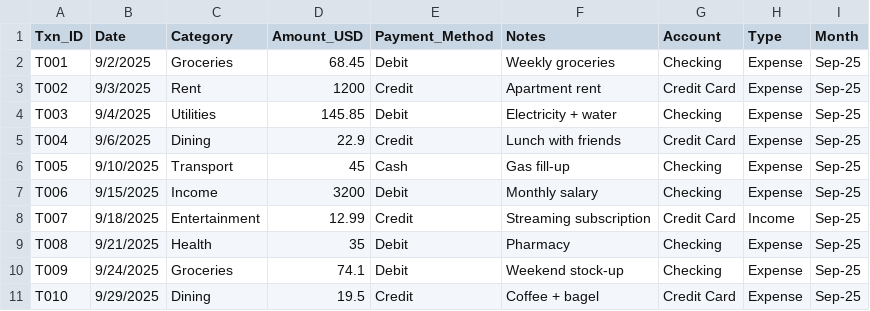
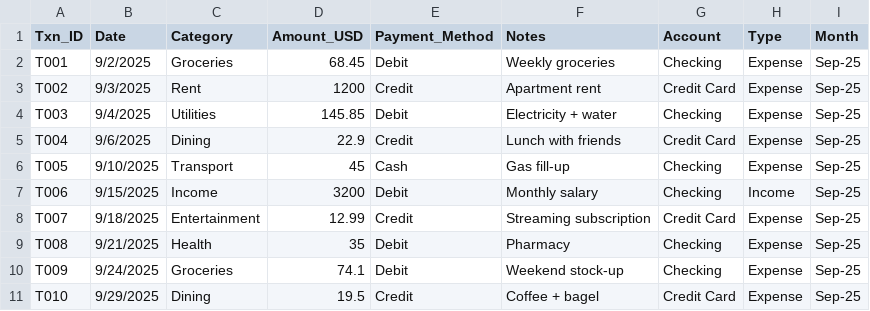
Before and after one commit to Shamanth-21/FinTrack, a CSV file: fintrack_expenses.csv, drawn as a sheet.

Commit message:
Update fintrack_expenses.csv
Updated few errors in the data

```diff
--- a/fintrack_expenses.csv
+++ b/fintrack_expenses.csv
@@ -6,4 +6,4 @@ T004,9/6/2025,Dining,22.9,Credit,Lunch with friends,Credit Card,Expense,Sep-25
 T005,9/10/2025,Transport,45,Cash,Gas fill-up,Checking,Expense,Sep-25
-T006,9/15/2025,Income,3200,Debit,Monthly salary,Checking,Expense,Sep-25
-T007,9/18/2025,Entertainment,12.99,Credit,Streaming subscription,Credit Card,Income,Sep-25
+T006,9/15/2025,Income,3200,Debit,Monthly salary,Checking,Income,Sep-25
+T007,9/18/2025,Entertainment,12.99,Credit,Streaming subscription,Credit Card,Expense,Sep-25
 T008,9/21/2025,Health,35,Debit,Pharmacy,Checking,Expense,Sep-25
```
